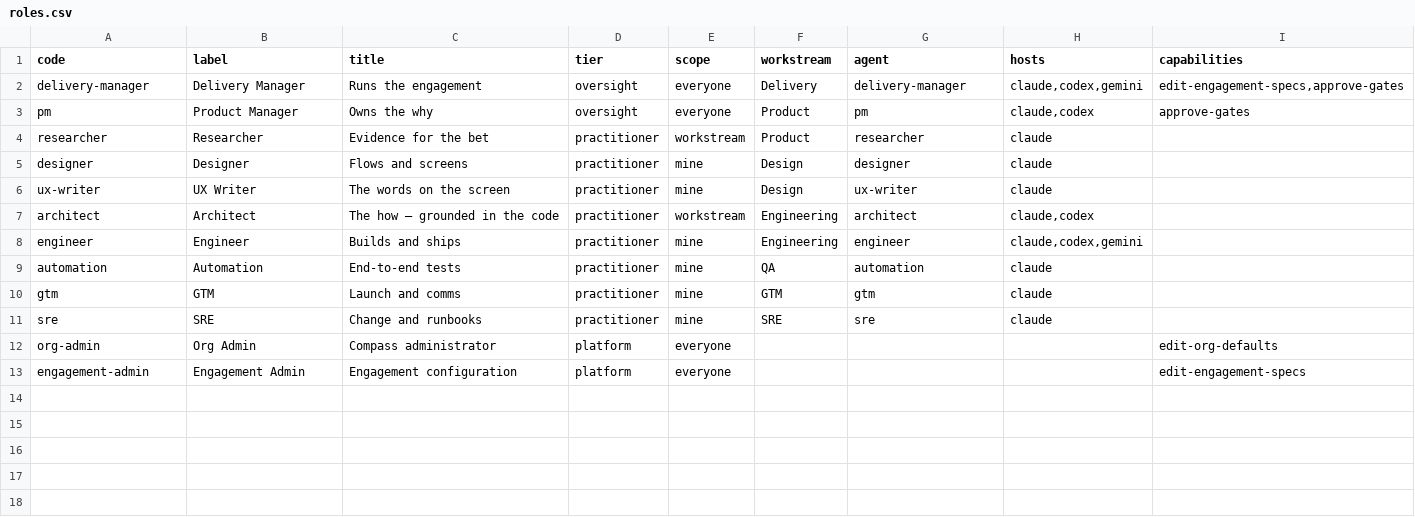
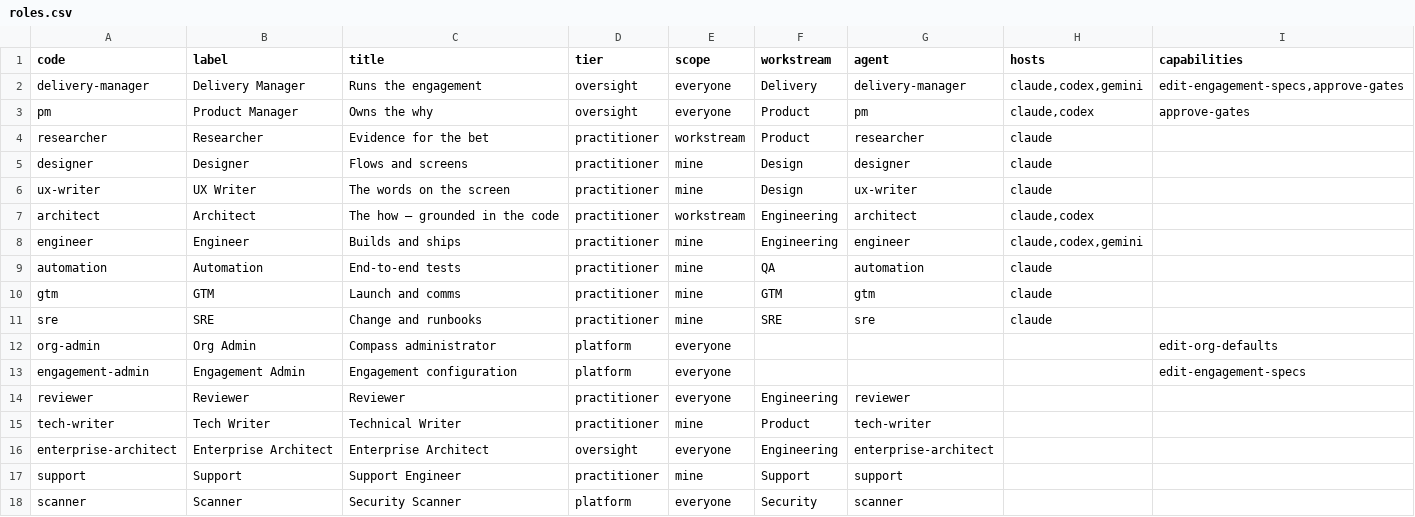
Before and after one commit to vivekschaudhary/compass, a CSV file: compass/seed/roles.csv, drawn as a sheet.

```diff
--- a/compass/seed/roles.csv
+++ b/compass/seed/roles.csv
@@ -13 +13,6 @@ org-admin,Org Admin,Compass administrator,platform,everyone,,,"",edit-org-defaul
 engagement-admin,Engagement Admin,Engagement configuration,platform,everyone,,,"",edit-engagement-specs
+reviewer,Reviewer,Reviewer,practitioner,everyone,Engineering,reviewer,,
+tech-writer,Tech Writer,Technical Writer,practitioner,mine,Product,tech-writer,,
+enterprise-architect,Enterprise Architect,Enterprise Architect,oversight,everyone,Engineering,enterprise-architect,,
+support,Support,Support Engineer,practitioner,mine,Support,support,,
+scanner,Scanner,Security Scanner,platform,everyone,Security,scanner,,
```
Also changed, not shown: compass/seed/workflow-steps.csv, compass/seed/workflows.csv, 4 other files.
